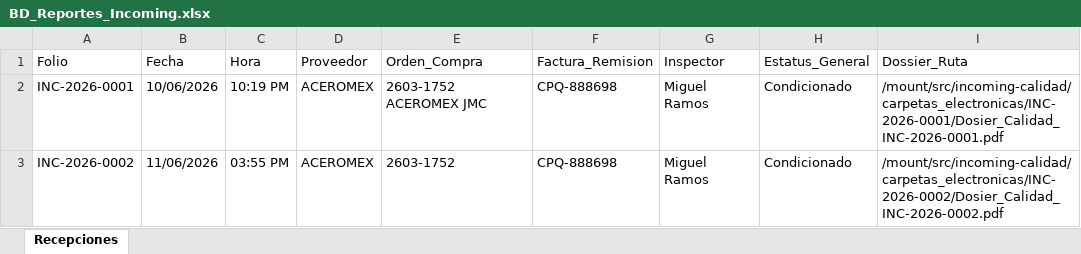
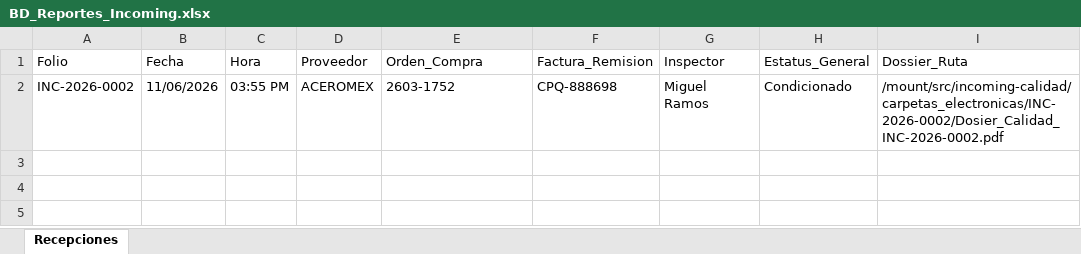
Before and after one commit to jesusalbertomoraleslopez-byte/incoming-calidad, an Excel workbook: BD_Reportes_Incoming.xlsx, sheet Recepciones, drawn as a sheet; values as stored, in another font and other column widths than the file's, no borders; the diff names each change by its address in the sheet, - before the commit and + after, or states it on an @@ line.

```diff
--- a/BD_Reportes_Incoming.xlsx (sheet Recepciones)
+++ b/BD_Reportes_Incoming.xlsx (sheet Recepciones)
-row 2: INC-2026-0001 | 10/06/2026 | 10:19 PM | ACEROMEX | 2603-1752 ACEROMEX JMC | CPQ-888698 | Miguel Ramos | Condicionado | /mount/src/incoming-calidad/carpetas_electronicas/INC-2026-0001/Dosier_Calidad_INC-2026-0001.pdf
```
Also changed, not shown: BD_Atados_Incoming.xlsx, BD_Salidas_Incoming.xlsx.
